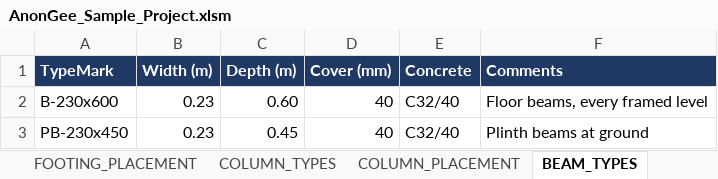
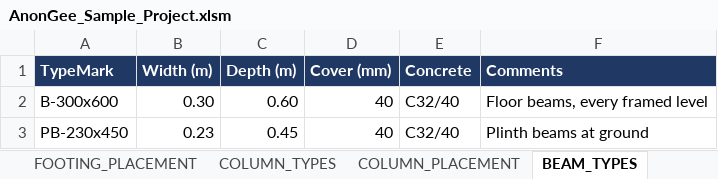
Before and after one commit to Zxaidman/AnnoGeeToolkit, an Excel workbook: bridge/excel/AnonGee_Sample_Project.xlsm, sheet BEAM_TYPES, drawn as a sheet; values as stored, in another font and other column widths than the file's, no borders; the diff names each change by its address in the sheet, - before the commit and + after, or states it on an @@ line.

```diff
--- a/bridge/excel/AnonGee_Sample_Project.xlsm (sheet BEAM_TYPES)
+++ b/bridge/excel/AnonGee_Sample_Project.xlsm (sheet BEAM_TYPES)
-A2 (TypeMark): B-230x600
+A2 (TypeMark): B-300x600
-B2 (Width (m)): 0.23
+B2 (Width (m)): 0.30
```
Also changed, not shown: sheet FINDINGS, sheet BEAM_PLACEMENT, sheet CONTROL, sheet LOG, sheet NAMING, charts or pictures, 19 other files.
